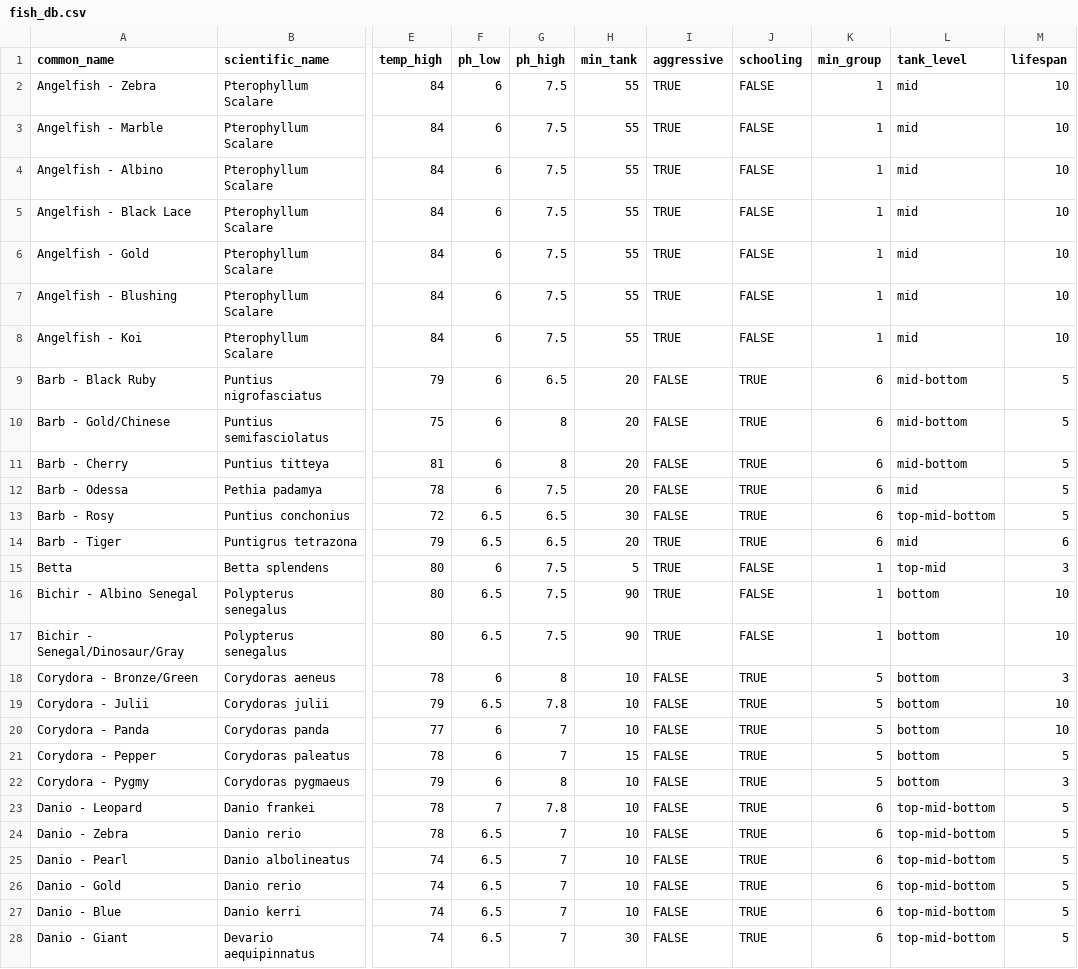
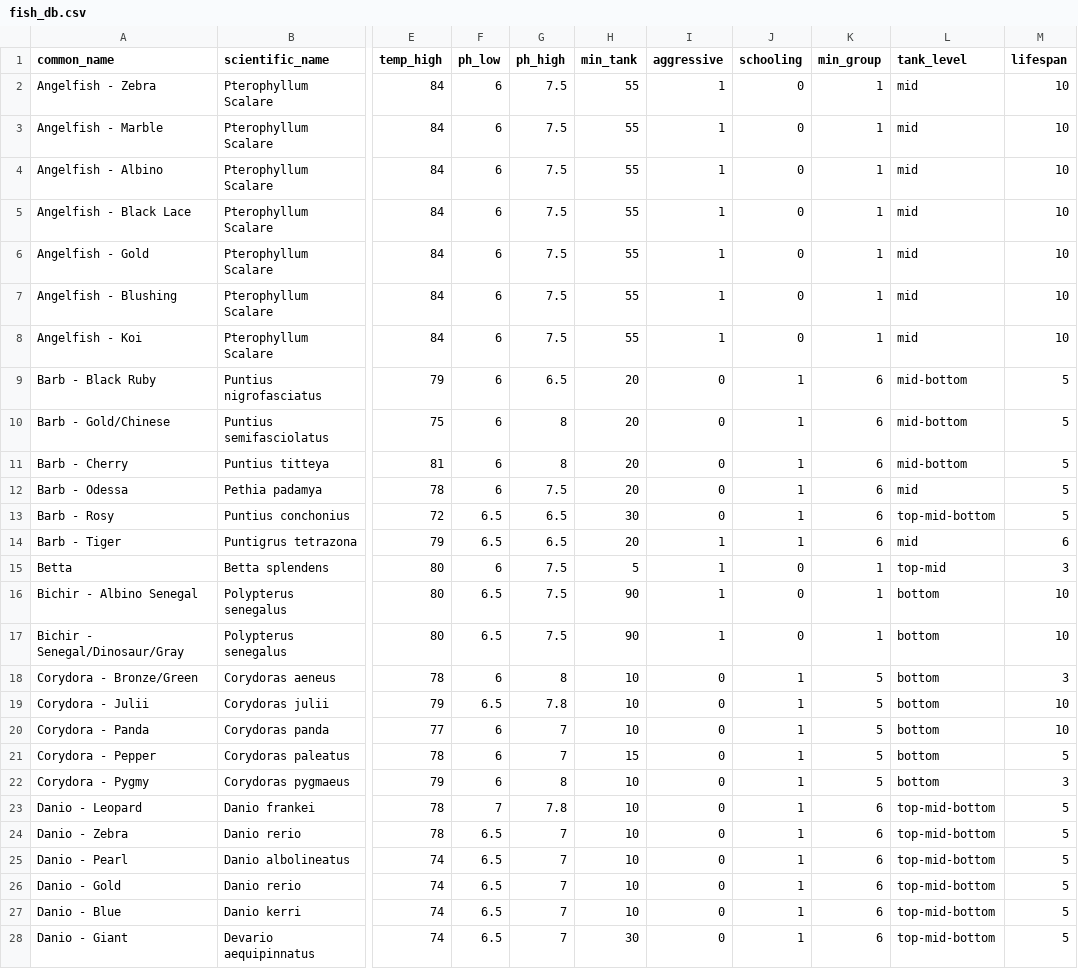
Before and after one commit to garizpe9/Project2tbd, a CSV file: db/fish_db.csv, drawn as a sheet; only a part is shown, gaps mark what is left out; the diff covers the shown part only; the diff names each change by its address in the sheet, - before the commit and + after, or states it on an @@ line.

```diff
--- a/db/fish_db.csv
+++ b/db/fish_db.csv
-I2:I8 (aggressive): TRUE
+I2:I8 (aggressive): 1
-J2:J8 (schooling): FALSE
+J2:J8 (schooling): 0
-I9:I13 (aggressive): FALSE
+I9:I13 (aggressive): 0
-J9:J14 (schooling): TRUE
+J9:J14 (schooling): 1
-I14:I17 (aggressive): TRUE
+I14:I17 (aggressive): 1
-J15:J17 (schooling): FALSE
+J15:J17 (schooling): 0
-I18:I28 (aggressive): FALSE
+I18:I28 (aggressive): 0
-J18:J28 (schooling): TRUE
+J18:J28 (schooling): 1
```
Also changed, not shown: 10 removed rows and 20 edited cells elsewhere in this file, 2 other files.
